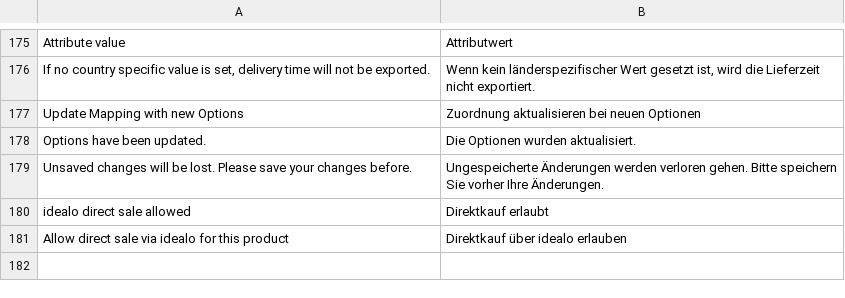
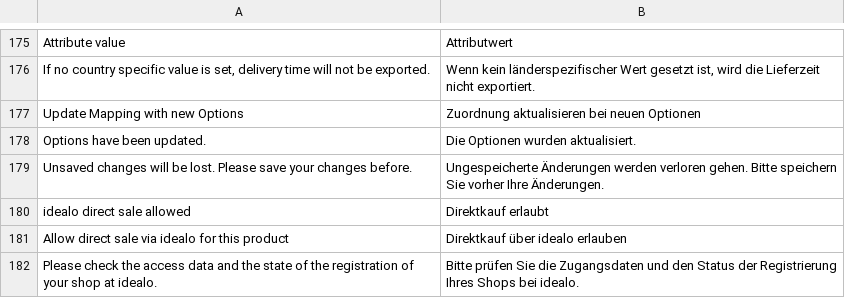
Before and after one commit to AGelzer/idealoconnect, a CSV file: app/locale/de_DE/NRApps_Idealo.csv, drawn as a sheet; only a part is shown, gaps mark what is left out.

```diff
--- a/app/locale/de_DE/NRApps_Idealo.csv
+++ b/app/locale/de_DE/NRApps_Idealo.csv
@@ -181 +181,2 @@
 "Allow direct sale via idealo for this product","Direktkauf über idealo erlauben"
+"Please check the access data and the state of the registration of your shop at idealo.","Bitte prüfen Sie die Zugangsdaten und den Status der Registrierung Ihres Shops bei idealo."
```
Also changed, not shown: 11 other files.
